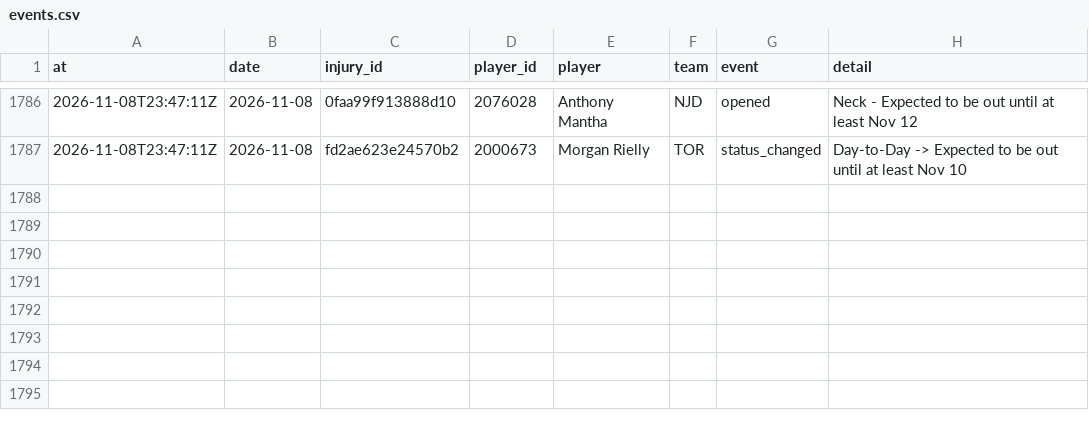
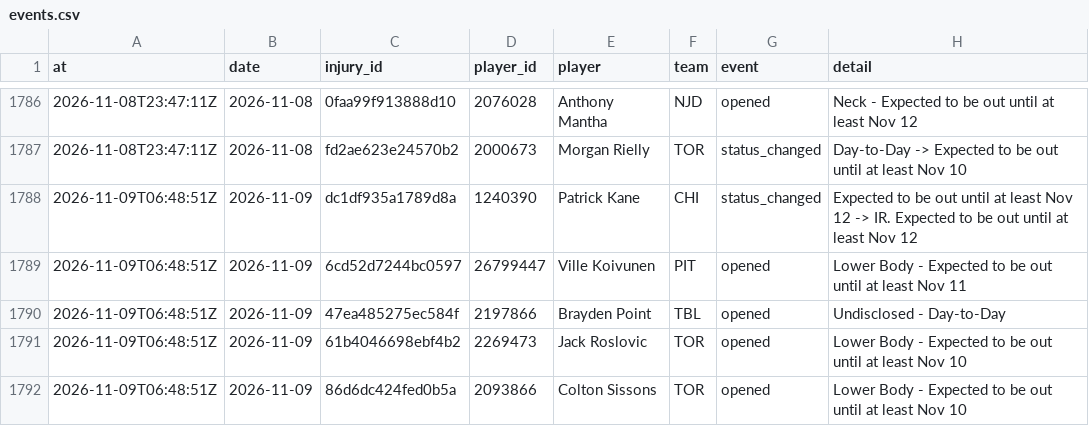
Before and after one commit to ajpayzant/NHL-Injury-Tool, a CSV file: data/events.csv, drawn as a sheet; only a part is shown, gaps mark what is left out; the diff names each change by its address in the sheet, - before the commit and + after, or states it on an @@ line.

```diff
--- a/data/events.csv
+++ b/data/events.csv
+row 1788: 2026-11-09T06:48:51Z | 2026-11-09 | dc1df935a1789d8a | 1240390 | Patrick Kane | CHI | status_changed | Expected to be out until at least Nov 12 -> IR. Expected to be out until at least Nov 12
+row 1789: 2026-11-09T06:48:51Z | 2026-11-09 | 6cd52d7244bc0597 | 26799447 | Ville Koivunen | PIT | opened | Lower Body - Expected to be out until at least Nov 11
+row 1790: 2026-11-09T06:48:51Z | 2026-11-09 | 47ea485275ec584f | 2197866 | Brayden Point | TBL | opened | Undisclosed - Day-to-Day
+row 1791: 2026-11-09T06:48:51Z | 2026-11-09 | 61b4046698ebf4b2 | 2269473 | Jack Roslovic | TOR | opened | Lower Body - Expected to be out until at least Nov 10
+row 1792: 2026-11-09T06:48:51Z | 2026-11-09 | 86d6dc424fed0b5a | 2093866 | Colton Sissons | TOR | opened | Lower Body - Expected to be out until at least Nov 10
```
Also changed, not shown: data/injuries.csv, data/nhl/appearances/20262027.csv, 5 other files.
